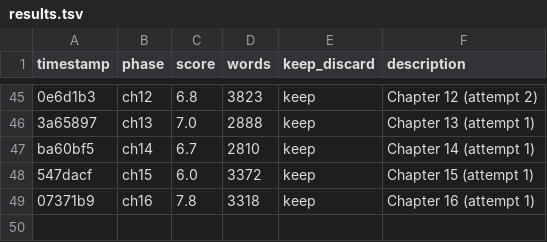
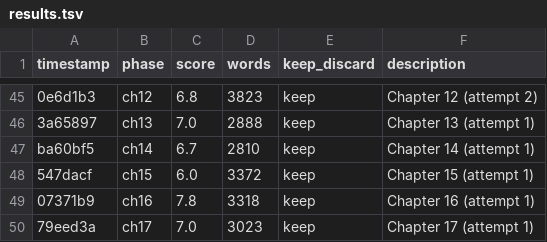
Before and after one commit to NousResearch/autonovel, a TSV file: results.tsv, drawn as a sheet; only a part is shown, gaps mark what is left out; the diff names each change by its address in the sheet, - before the commit and + after, or states it on an @@ line.

```diff
--- a/results.tsv
+++ b/results.tsv
+row 50: 79eed3a | ch17 | 7.0 | 3023 | keep | Chapter 17 (attempt 1)
```
Also changed, not shown: 2 other files.
